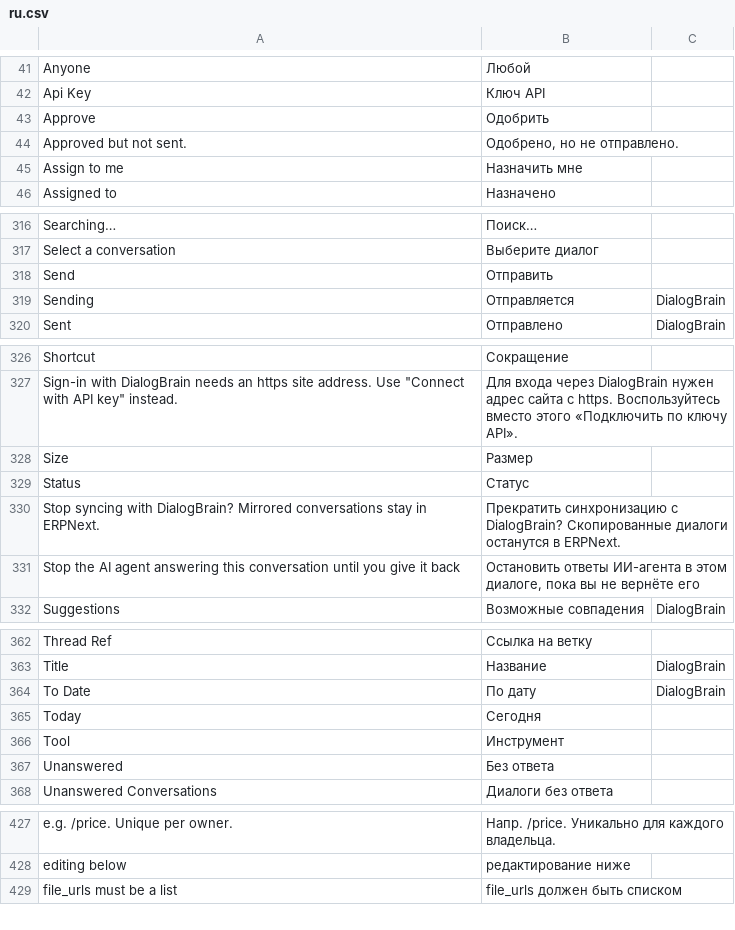
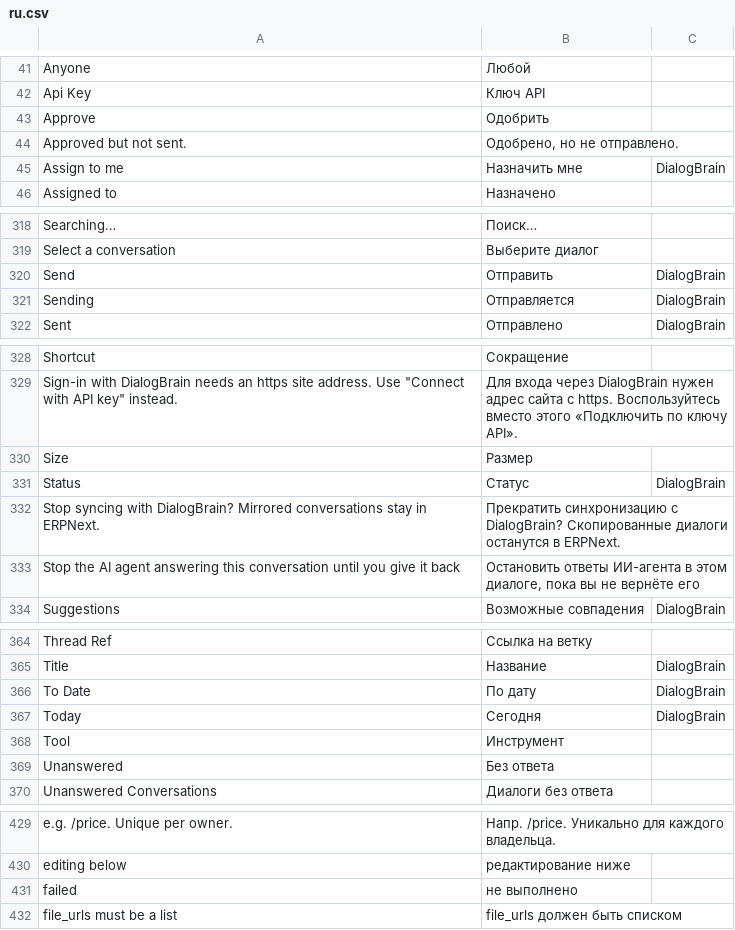
Before and after one commit to saloprj/dialogbrain-erpnext, a CSV file: dialogbrain/translations/ru.csv, drawn as a sheet; only a part is shown, gaps mark what is left out; the diff covers the shown part only.

```diff
--- a/dialogbrain/translations/ru.csv
+++ b/dialogbrain/translations/ru.csv
@@ -44,3 +44,3 @@ Approve,Одобрить,
 Approved but not sent.,"Одобрено, но не отправлено.",
-Assign to me,Назначить мне,
+Assign to me,Назначить мне,DialogBrain
 Assigned to,Назначено,
@@ -317,3 +319,3 @@ Searching…,Поиск…,
 Select a conversation,Выберите диалог,
-Send,Отправить,
+Send,Отправить,DialogBrain
 Sending,Отправляется,DialogBrain
@@ -328,3 +330,3 @@ Shortcut,Сокращение,
 Size,Размер,
-Status,Статус,
+Status,Статус,DialogBrain
 Stop syncing with DialogBrain? Mirrored conversations stay in ERPNext.,Прекратить синхронизацию с DialogBrain? Скопированные диалоги останутся в ERPNext.,
@@ -364,3 +366,3 @@ Title,Название,DialogBrain
 To Date,По дату,DialogBrain
-Today,Сегодня,
+Today,Сегодня,DialogBrain
 Tool,Инструмент,
@@ -428,2 +430,3 @@ e.g. /price. Unique per owner.,Напр. /price. Уникально для ка
 editing below,редактирование ниже,
+failed,не выполнено,
 file_urls must be a list,file_urls должен быть списком,
```
Also changed, not shown: 4 added rows, 2 removed rows and 4 edited cells elsewhere in this file, dialogbrain/translations/uk.csv, 9 other files.
